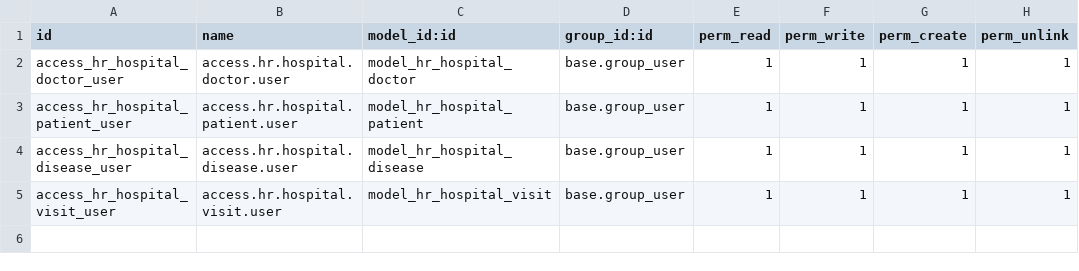
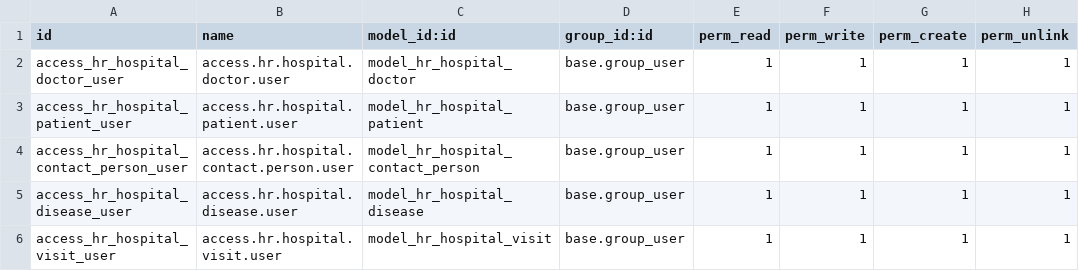
Before and after one commit to zhatrus/hr_hospital, a CSV file: hr_hospital/security/ir.model.access.csv, drawn as a sheet.

Commit message:
contact.person

```diff
--- a/hr_hospital/security/ir.model.access.csv
+++ b/hr_hospital/security/ir.model.access.csv
@@ -3,2 +3,3 @@ access_hr_hospital_doctor_user,access.hr.hospital.doctor.user,model_hr_hospital_
 access_hr_hospital_patient_user,access.hr.hospital.patient.user,model_hr_hospital_patient,base.group_user,1,1,1,1
+access_hr_hospital_contact_person_user,access.hr.hospital.contact.person.user,model_hr_hospital_contact_person,base.group_user,1,1,1,1
 access_hr_hospital_disease_user,access.hr.hospital.disease.user,model_hr_hospital_disease,base.group_user,1,1,1,1
```
Also changed, not shown: 12 other files.
